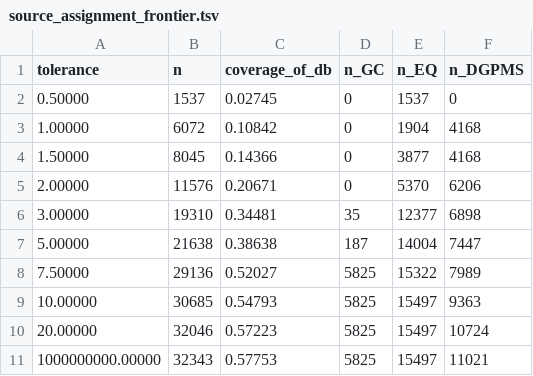
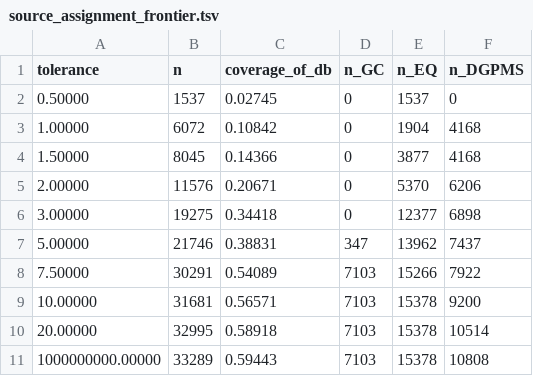
Before and after one commit to Cooper-Taylor/core_models_analysis, a TSV file: results/eq_vs_dgpms/source_assignment_frontier.tsv, drawn as a sheet.

```diff
--- a/results/eq_vs_dgpms/source_assignment_frontier.tsv
+++ b/results/eq_vs_dgpms/source_assignment_frontier.tsv
@@ -5,7 +5,7 @@ tolerance	n	coverage_of_db	n_GC	n_EQ	n_DGPMS
 2.00000	11576	0.20671	0	5370	6206
-3.00000	19310	0.34481	35	12377	6898
-5.00000	21638	0.38638	187	14004	7447
-7.50000	29136	0.52027	5825	15322	7989
-10.00000	30685	0.54793	5825	15497	9363
-20.00000	32046	0.57223	5825	15497	10724
-1000000000.00000	32343	0.57753	5825	15497	11021
+3.00000	19275	0.34418	0	12377	6898
+5.00000	21746	0.38831	347	13962	7437
+7.50000	30291	0.54089	7103	15266	7922
+10.00000	31681	0.56571	7103	15378	9200
+20.00000	32995	0.58918	7103	15378	10514
+1000000000.00000	33289	0.59443	7103	15378	10808
```
Also changed, not shown: 7 other files.
